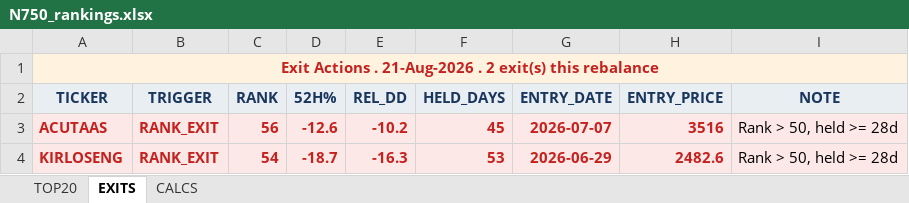
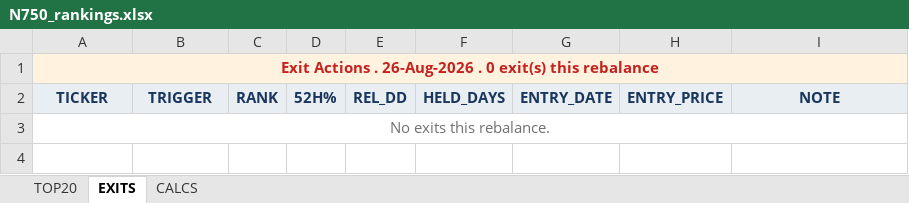
Before and after one commit to ameetst/code, an Excel workbook: momentum/Sharpe/N750_rankings.xlsx, sheet EXITS, drawn as a sheet; values as stored, in another font and other column widths than the file's, no borders; removed rows and columns are numbered as before the commit, all else as after; the diff names each change by its address in the sheet, - before the commit and + after, or states it on an @@ line.

```diff
--- a/momentum/Sharpe/N750_rankings.xlsx (sheet EXITS)
+++ b/momentum/Sharpe/N750_rankings.xlsx (sheet EXITS)
-A1: …Actions . 21-Aug-2026 . 2 exit(s) this…
+A1: …Actions . 26-Aug-2026 . 0 exit(s) this…
-row 3: ACUTAAS | RANK_EXIT | 56 | -12.6 | -10.2 | 45 | 2026-07-07 | 3516 | Rank > 50, held >= 28d
-row 4: KIRLOSENG | RANK_EXIT | 54 | -18.7 | -16.3 | 53 | 2026-06-29 | 2482.6 | Rank > 50, held >= 28d
+row 3: No exits this rebalance.
```
Also changed, not shown: sheet CALCS, sheet TOP20, momentum/ETFs/ETF.xlsx, momentum/Sharpe/N750.xlsx, 36 other files.
